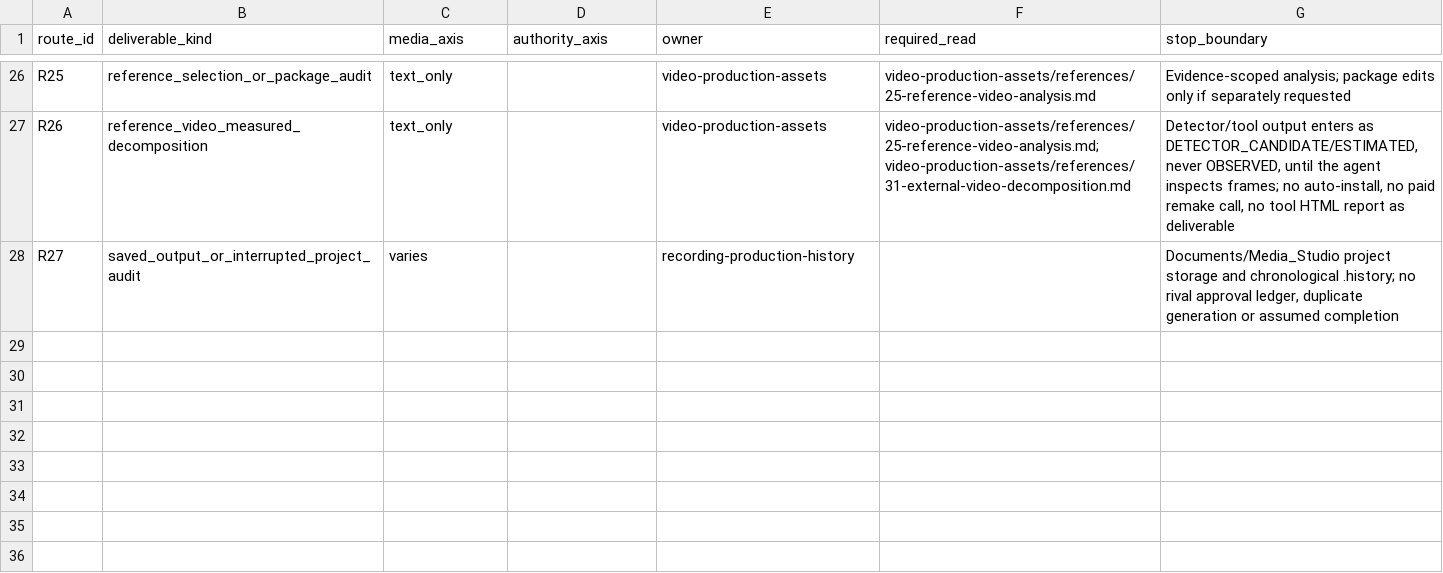
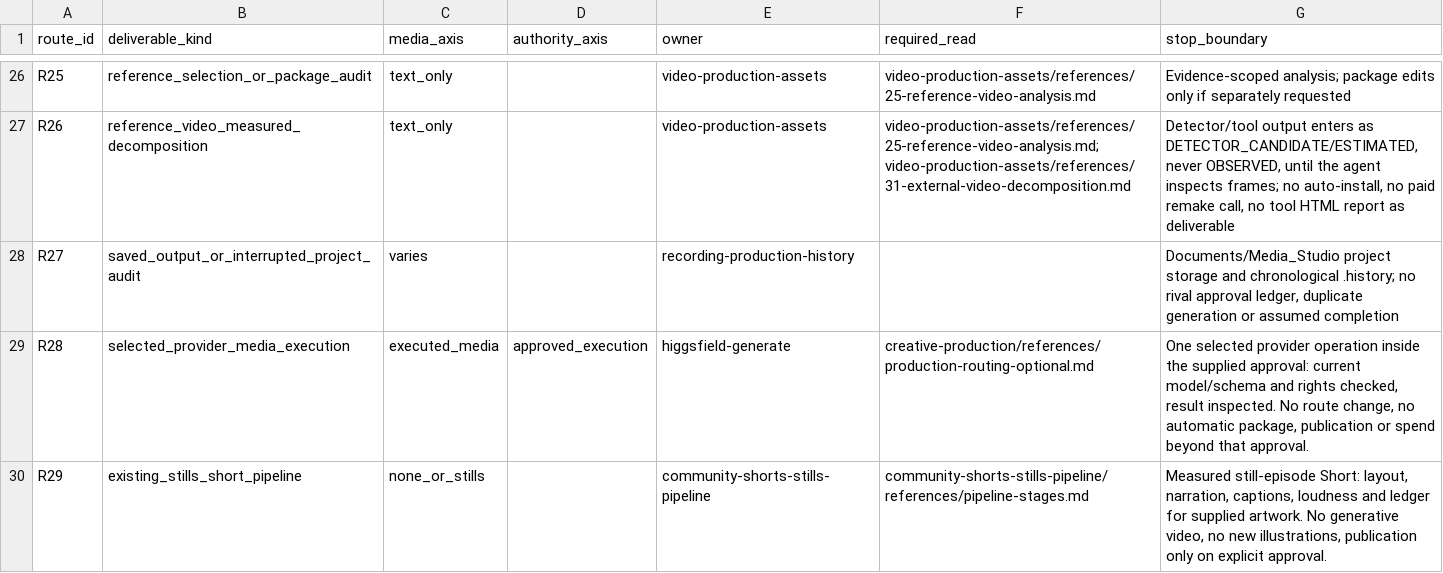
Before and after one commit to DeclanJeon/contents-production-skills, a CSV file: creative-production/references/routing.csv, drawn as a sheet; only a part is shown, gaps mark what is left out; the diff names each change by its address in the sheet, - before the commit and + after, or states it on an @@ line.

Commit message:
fix(routing): give the executor lane and the stills pipeline a route
An audit of the order skill found 19 of 25 packaged skills reachable. The provider
executor lane (higgsfield-generate plus its explainer/replicate/thumbnail/soul-id
modes) had no route at all, and community-shorts-stills-pipeline was named only
inside a citation, so neither could be invoked from a request.

R28 sends one approved provider operation to higgsfield-generate and requires
production-routing-optional.md, where the specialist mode is chosen. R29 owns the
measured still-episode Short pipeline with no generation. Four cases and two
contrast pairs keep the new axes testable, and three disambiguation rows separate
R28 from R13/R24 and R29 from R12.

scripts/test_skill_reachability.py makes the invariant explicit: a skill must be a
route owner or a registered pointer target with its naming phrase. Its two gap
tests document the ones this commit closes.

```diff
--- a/creative-production/references/routing.csv
+++ b/creative-production/references/routing.csv
+row 29: R28 | selected_provider_media_execution | executed_media | approved_execution | higgsfield-generate | creative-production/references/production-routing-optional.md | One selected provider operation inside the supplied approval: current model/schema and rights checked, result inspected. No route change, no automatic package, publication or spend beyond that approval.
+row 30: R29 | existing_stills_short_pipeline | none_or_stills |  | community-shorts-stills-pipeline | community-shorts-stills-pipeline/references/pipeline-stages.md | Measured still-episode Short: layout, narration, captions, loudness and ledger for supplied artwork. No generative video, no new illustrations, publication only on explicit approval.
```
Also changed, not shown: creative-production/references/routing-disambiguation.csv, 7 other files.
